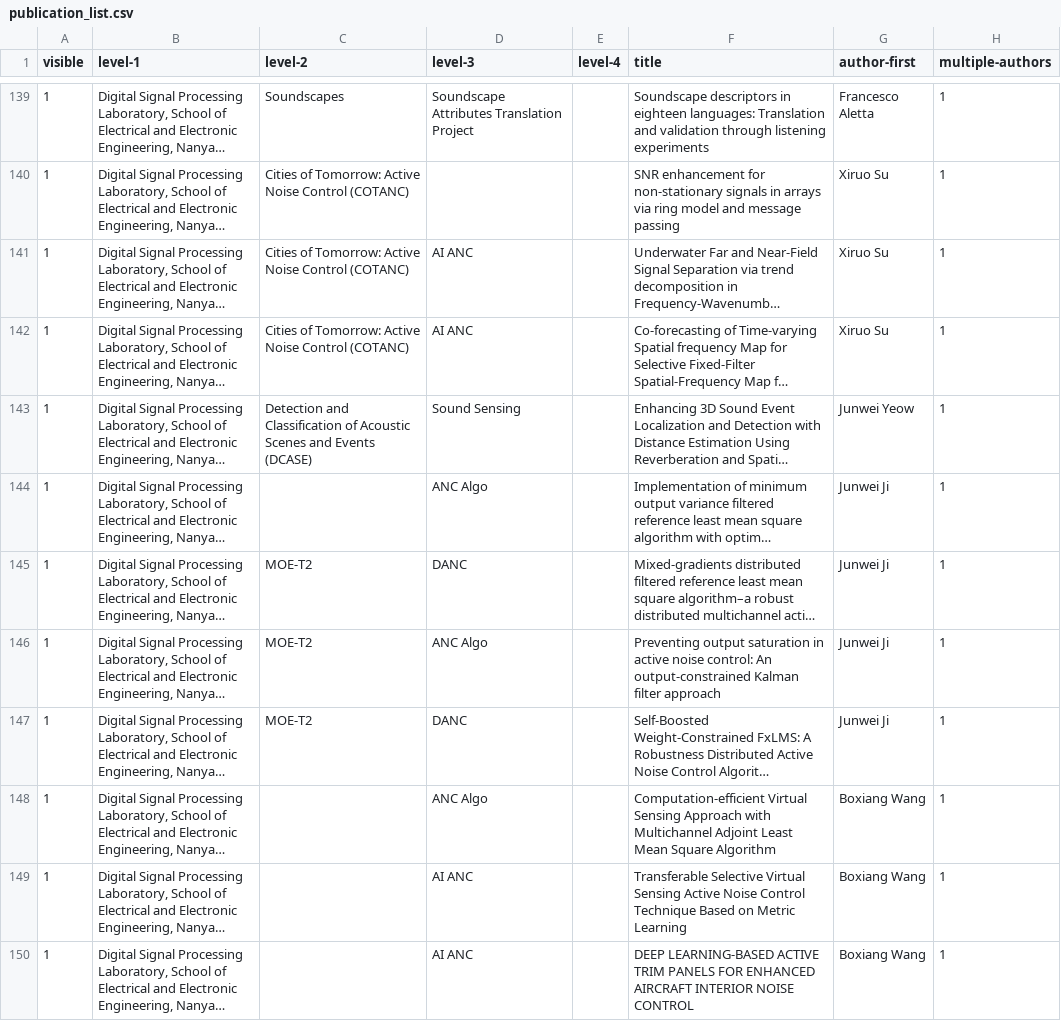
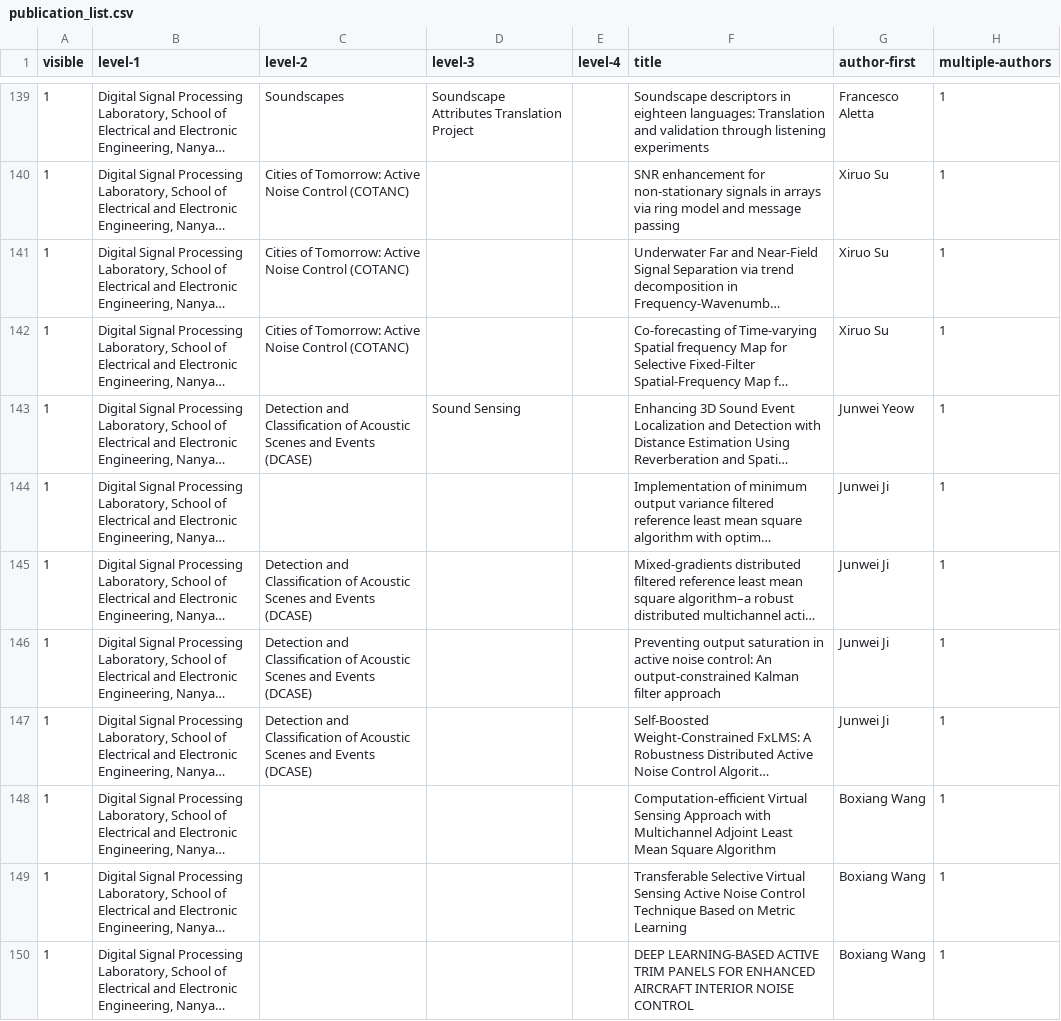
Before and after one commit to ntudsp/.github, a CSV file: publication_list.csv, drawn as a sheet; only a part is shown, gaps mark what is left out; long unchanged cells end in …; the diff names each change by its address in the sheet, - before the commit and + after, or states it on an @@ line.

Commit message:
Update publication_list.csv
Reclass the paper

```diff
--- a/publication_list.csv
+++ b/publication_list.csv
-D141:D142 (level-3): AI ANC
+D141:D142 (level-3): (empty)
-D144 (level-3): ANC Algo
+D144 (level-3): (empty)
-C145:C147 (level-2): MOE-T2
+C145:C147 (level-2): Detection and Classification of Acoustic Scenes and Events (DCASE)
-D145 (level-3): DANC
+D145 (level-3): (empty)
-D146 (level-3): ANC Algo
+D146 (level-3): (empty)
-D147 (level-3): DANC
+D147 (level-3): (empty)
-D148 (level-3): ANC Algo
+D148 (level-3): (empty)
-D149:D150 (level-3): AI ANC
+D149:D150 (level-3): (empty)
```
